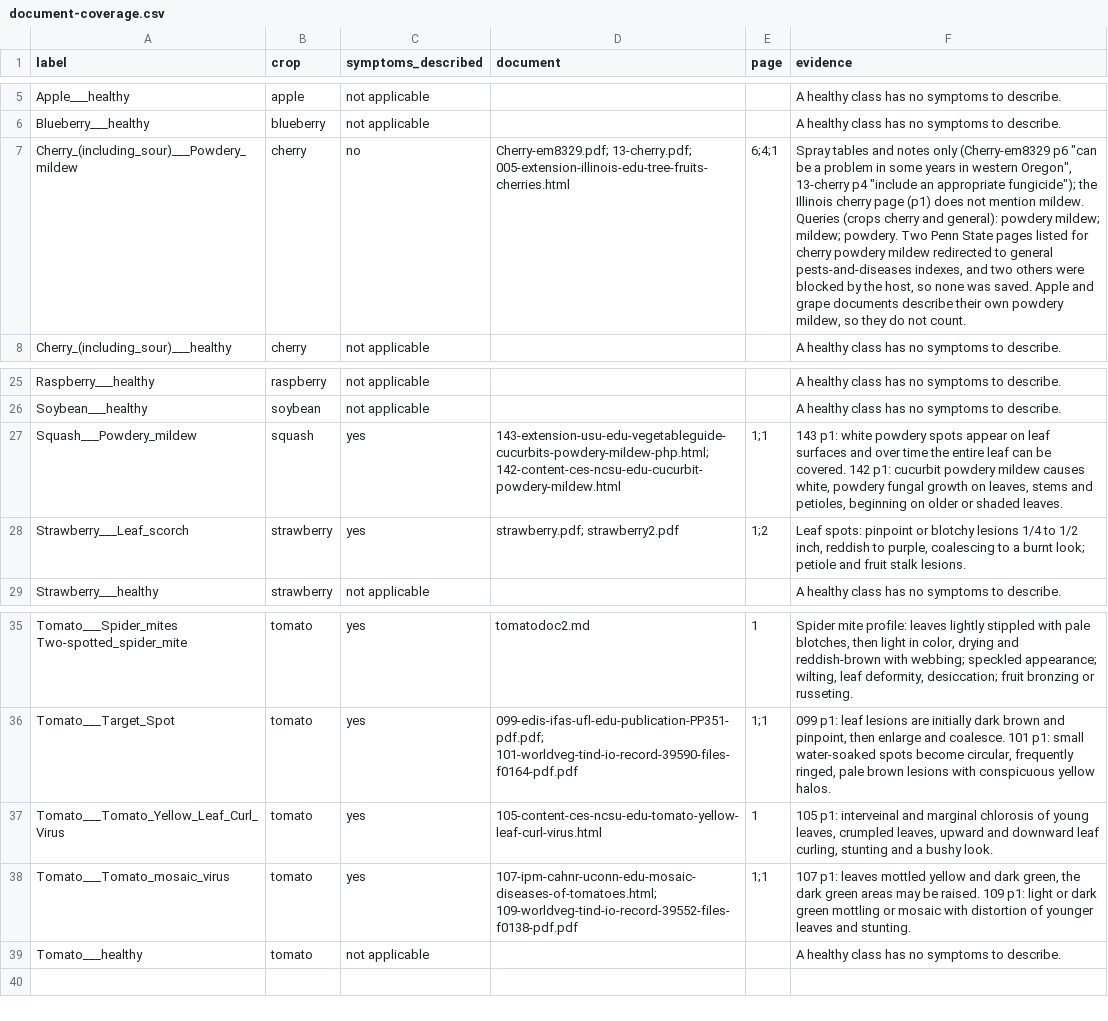
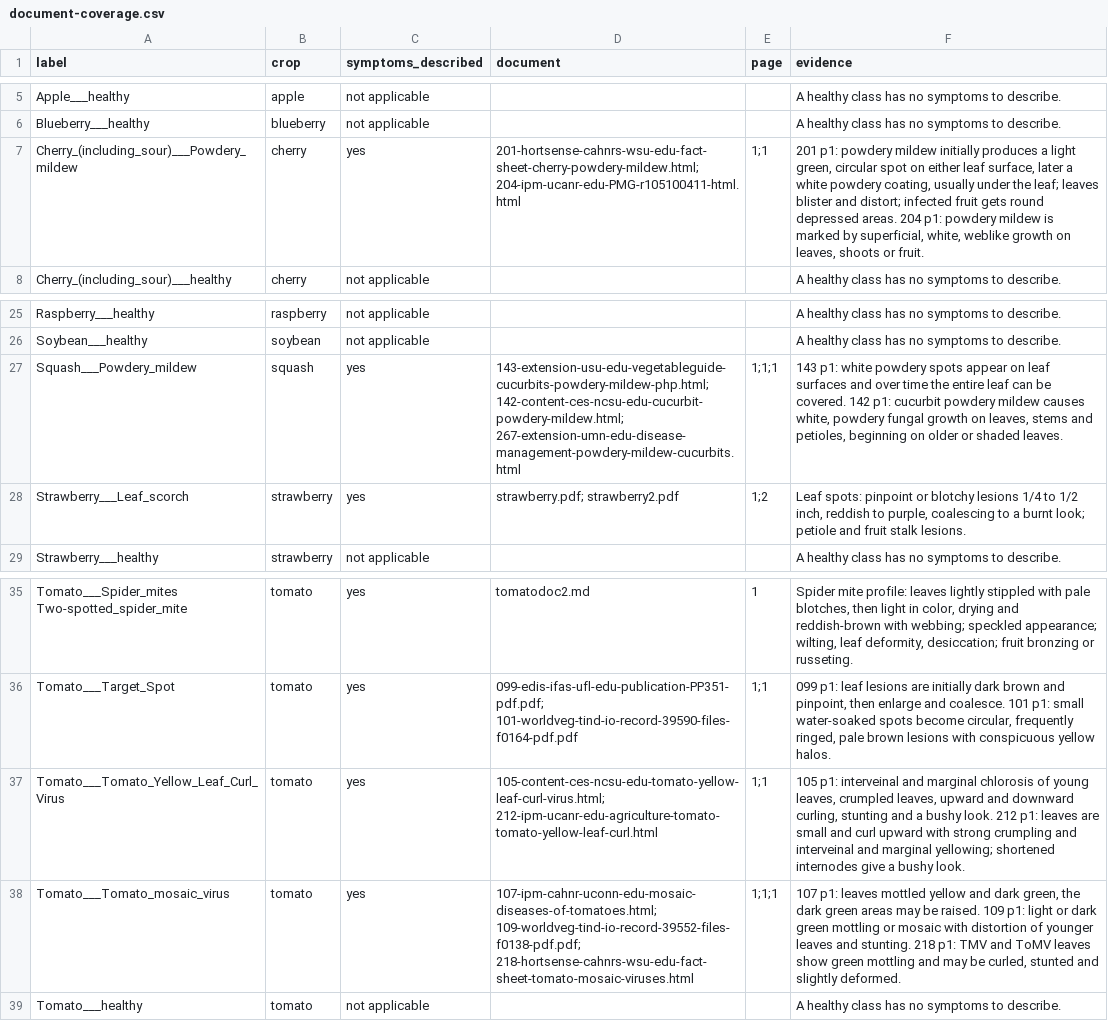
Before and after one commit to aakashksen/sprout, a CSV file: docs/document-coverage.csv, drawn as a sheet; only a part is shown, gaps mark what is left out; the diff names each change by its address in the sheet, - before the commit and + after, or states it on an @@ line.

Commit message:
feat(rag): second document round, 75 more pages, every class now covered
Fetched the researcher's 76 URLs the same way as round one (one at a time, robots
first); one blog page had no text in its HTML and was dropped. The index was
rebuilt on the GPU (5282 chunks, 0 failures). Re-reading passages moved cherry
powdery mildew to covered and added evidence for grape leaf blight, yellow leaf
curl, mosaic virus, huanglongbing, peach bacterial spot and squash.
test_class_report required at least one uncovered class; with none left it now
requires only covered ones. DECISIONS entries for T6.5 added; fetch script moved
under tools/.

```diff
--- a/docs/document-coverage.csv
+++ b/docs/document-coverage.csv
-C7 (symptoms_described): no
+C7 (symptoms_described): yes
-D7 (document): Cherry-em8329.pdf; 13-cherry.pdf; 005-extension-illinois-edu-tree-fruits-cherries.html
+D7 (document): 201-hortsense-cahnrs-wsu-edu-fact-sheet-cherry-powdery-mildew.html; 204-ipm-ucanr-edu-PMG-r105100411-html.html
-E7 (page): 6;4;1
+E7 (page): 1;1
-F7 (evidence): Spray tables and notes only (Cherry-em8329 p6 "can be a problem in some years in western Oregon", 13-cherry p4 "include an appropriate fungicide"); the Illinois cherry page (p1) does not mention mildew. Queries (crops cherry and general): powdery mildew; mildew; powdery. Two Penn State pages listed for cherry powdery mildew redirected to general pests-and-diseases indexes, and two others were blocked by the host, so none was saved. Apple and grape documents describe their own powdery mildew, so they do not count.
+F7 (evidence): 201 p1: powdery mildew initially produces a light green, circular spot on either leaf surface, later a white powdery coating, usually under the leaf; leaves blister and distort; infected fruit gets round depressed areas. 204 p1: powdery mildew is marked by superficial, white, weblike growth on leaves, shoots or fruit.
-D27 (document): 143-extension-usu-edu-vegetableguide-cucurbits-powdery-mildew-php.html; 142-content-ces-ncsu-edu-cucurbit-powdery-mildew.html
+D27 (document): 143-extension-usu-edu-vegetableguide-cucurbits-powdery-mildew-php.html; 142-content-ces-ncsu-edu-cucurbit-powdery-mildew.html; 267-extension-umn-edu-disease-management-powdery-mildew-cucurbits.html
-E27 (page): 1;1
+E27 (page): 1;1;1
-D37 (document): 105-content-ces-ncsu-edu-tomato-yellow-leaf-curl-virus.html
+D37 (document): 105-content-ces-ncsu-edu-tomato-yellow-leaf-curl-virus.html; 212-ipm-ucanr-edu-agriculture-tomato-tomato-yellow-leaf-curl.html
-E37 (page): 1
+E37 (page): 1;1
-F37 (evidence): …and downward leaf curling, stunting and a bushy…
+F37 (evidence): …and downward curling, stunting and a bushy look. 212 p1: leaves are small and curl upward with strong crumpling and interveinal and marginal yellowing; shortened internodes give a bushy…
-D38 (document): 107-ipm-cahnr-uconn-edu-mosaic-diseases-of-tomatoes.html; 109-worldveg-tind-io-record-39552-files-f0138-pdf.pdf
+D38 (document): 107-ipm-cahnr-uconn-edu-mosaic-diseases-of-tomatoes.html; 109-worldveg-tind-io-record-39552-files-f0138-pdf.pdf; 218-hortsense-cahnrs-wsu-edu-fact-sheet-tomato-mosaic-viruses.html
-E38 (page): 1;1
+E38 (page): 1;1;1
-F38 (evidence): …and stunting.
+F38 (evidence): …and stunting. 218 p1: TMV and ToMV leaves show green mottling and may be curled, stunted and slightly deformed.
```
Also changed, not shown: 8 other files.
